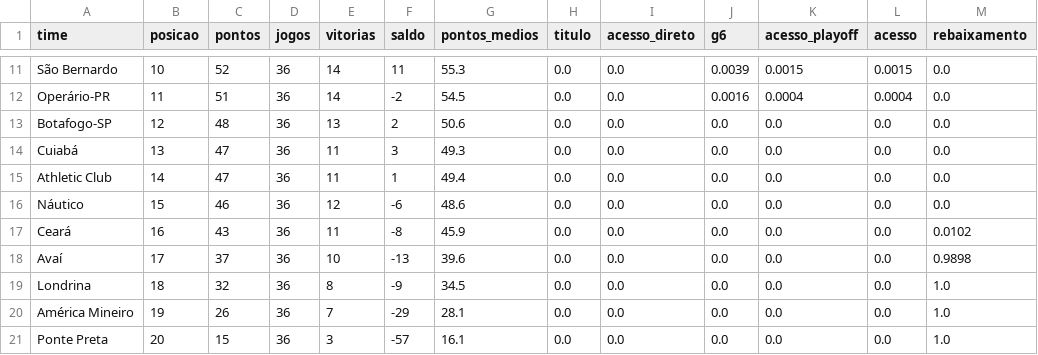
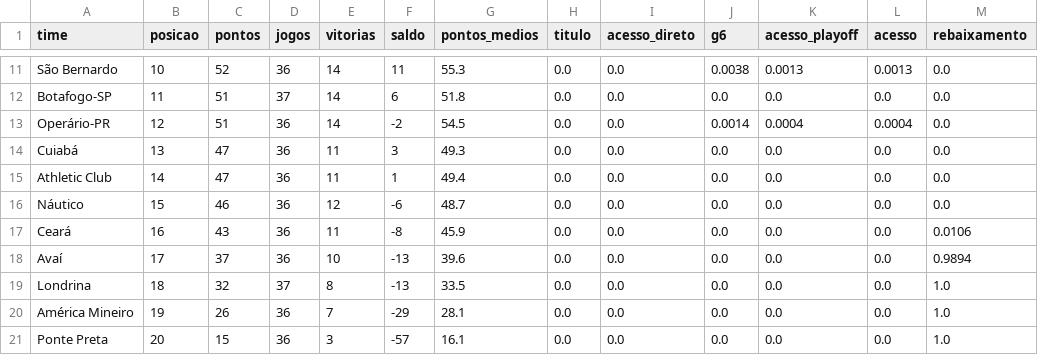
Before and after one commit to brennernepo/analise-vila-nova, a CSV file: serie_b_2026_probabilidades.csv, drawn as a sheet; only a part is shown, gaps mark what is left out; removed rows and columns are numbered as before the commit, all else as after; the diff covers the shown part only; the diff names each change by its address in the sheet, - before the commit and + after, or states it on an @@ line.

```diff
--- a/serie_b_2026_probabilidades.csv
+++ b/serie_b_2026_probabilidades.csv
-J11 (g6): 0.0039
+J11 (g6): 0.0038
-K11 (acesso_playoff): 0.0015
+K11 (acesso_playoff): 0.0013
-L11 (acesso): 0.0015
+L11 (acesso): 0.0013
+row 12: Botafogo-SP | 11 | 51 | 37 | 14 | 6 | 51.8 | 0.0 | 0.0 | 0.0 | 0.0 | 0.0 | 0.0
-B13 (posicao): 11
+B13 (posicao): 12
-J13 (g6): 0.0016
+J13 (g6): 0.0014
-row 13: Botafogo-SP | 12 | 48 | 36 | 13 | 2 | 50.6 | 0.0 | 0.0 | 0.0 | 0.0 | 0.0 | 0.0
-G16 (pontos_medios): 48.6
+G16 (pontos_medios): 48.7
-M17 (rebaixamento): 0.0102
+M17 (rebaixamento): 0.0106
-M18 (rebaixamento): 0.9898
+M18 (rebaixamento): 0.9894
-D19 (jogos): 36
+D19 (jogos): 37
-F19 (saldo): -9
+F19 (saldo): -13
-G19 (pontos_medios): 34.5
+G19 (pontos_medios): 33.5
```
Also changed, not shown: 31 edited cells elsewhere in this file, serie_b_2026_jogos.csv, 1 other file.
